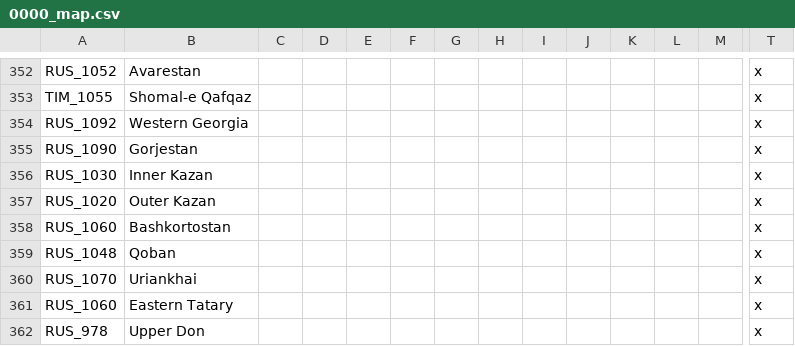
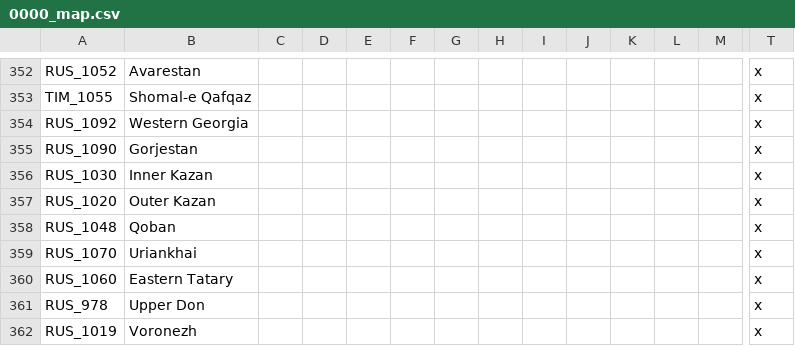
Before and after one commit to FeelsAtlasMan/Harald-s-Triumph-old-, a CSV file: [WIP]/[WIP]/localisation/0000_map.csv, drawn as a sheet; only a part is shown, gaps mark what is left out; the shorter side is filled out with more unchanged rows; rows hold the shown columns only; the diff names each change by its address in the sheet, - before the commit and + after, or states it on an @@ line.

```diff
--- a/[WIP]/[WIP]/localisation/0000_map.csv
+++ b/[WIP]/[WIP]/localisation/0000_map.csv
-row 358: RUS_1060 | Bashkortostan |  |  |  |  |  |  |  |  |  |  |  | x
```
Also changed, not shown: 35 other files.
